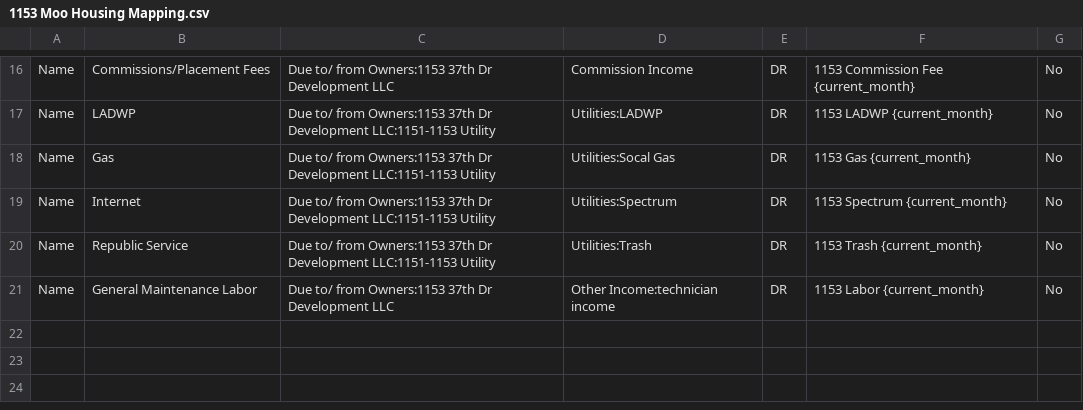
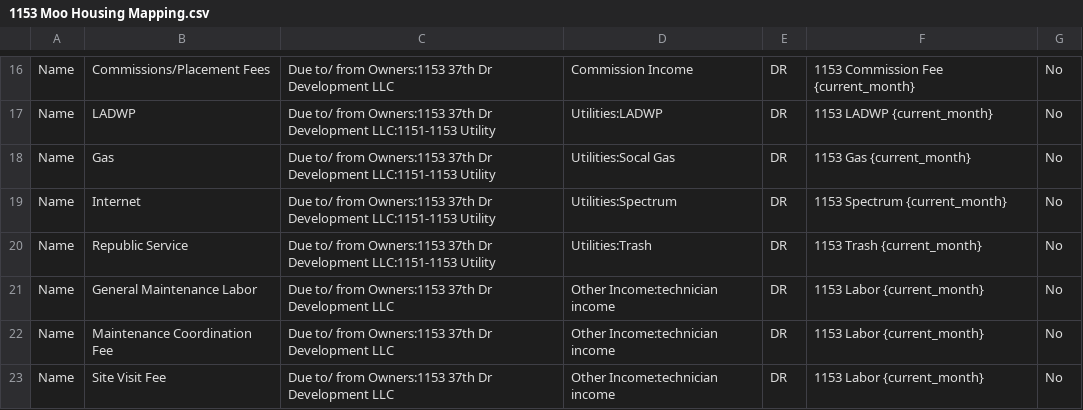
Before and after one commit to Nancy398/QB, a CSV file: 1153 Moo Housing Mapping.csv, drawn as a sheet; only a part is shown, gaps mark what is left out; the diff names each change by its address in the sheet, - before the commit and + after, or states it on an @@ line.

Commit message:
Update 1153 Moo Housing Mapping.csv

```diff
--- a/1153 Moo Housing Mapping.csv
+++ b/1153 Moo Housing Mapping.csv
+row 22: Name | Maintenance Coordination Fee | Due to/ from Owners:1153 37th Dr Development LLC | Other Income:technician income | DR | 1153 Labor {current_month} | No
+row 23: Name | Site Visit Fee | Due to/ from Owners:1153 37th Dr Development LLC | Other Income:technician income | DR | 1153 Labor {current_month} | No
```
